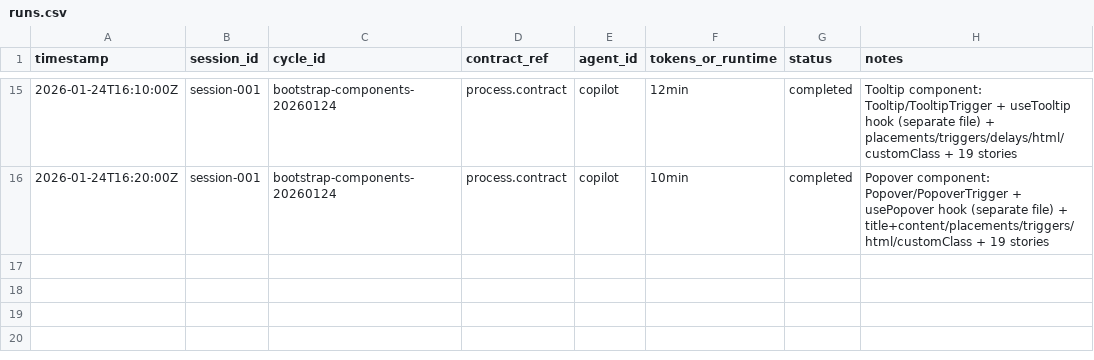
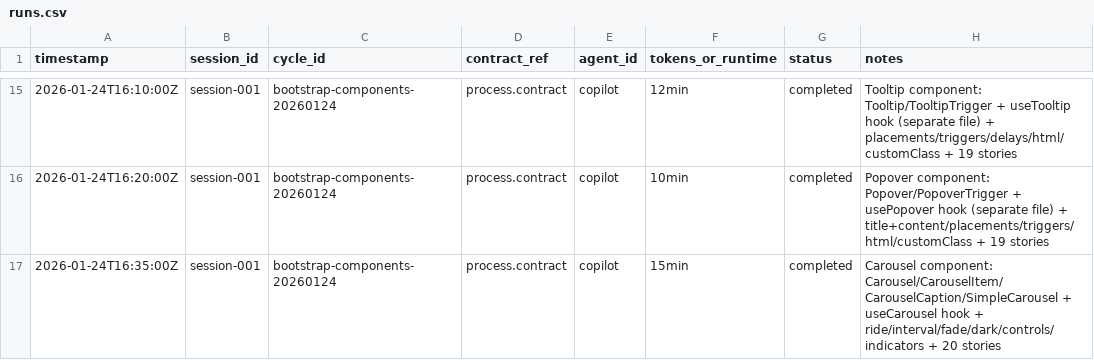
Before and after one commit to cresencio/bootstrap-vite-storybook, a CSV file: cxs/ledger/runs.csv, drawn as a sheet; only a part is shown, gaps mark what is left out; the diff names each change by its address in the sheet, - before the commit and + after, or states it on an @@ line.

Commit message:
feat: add Carousel component with multiple features and stories
- Implemented Carousel, CarouselItem, and CarouselCaption components for image and content cycling.
- Added SimpleCarousel for easier setup with an array of slides.
- Introduced useCarousel hook for programmatic control over the carousel.
- Created comprehensive Storybook stories for various carousel configurations, including auto-cycling, indicators, controls, and captions.
- Added SCSS variables for customizing carousel styles.
- Updated bootstrap-custom.scss to include carousel variables.
- Logged carousel events for better interaction tracking.

```diff
--- a/cxs/ledger/runs.csv
+++ b/cxs/ledger/runs.csv
+row 17: 2026-01-24T16:35:00Z | session-001 | bootstrap-components-20260124 | process.contract | copilot | 15min | completed | Carousel component: Carousel/CarouselItem/CarouselCaption/SimpleCarousel + useCarousel hook + ride/interval/fade/dark/controls/indicators + 20 stories
```
Also changed, not shown: 5 other files.
